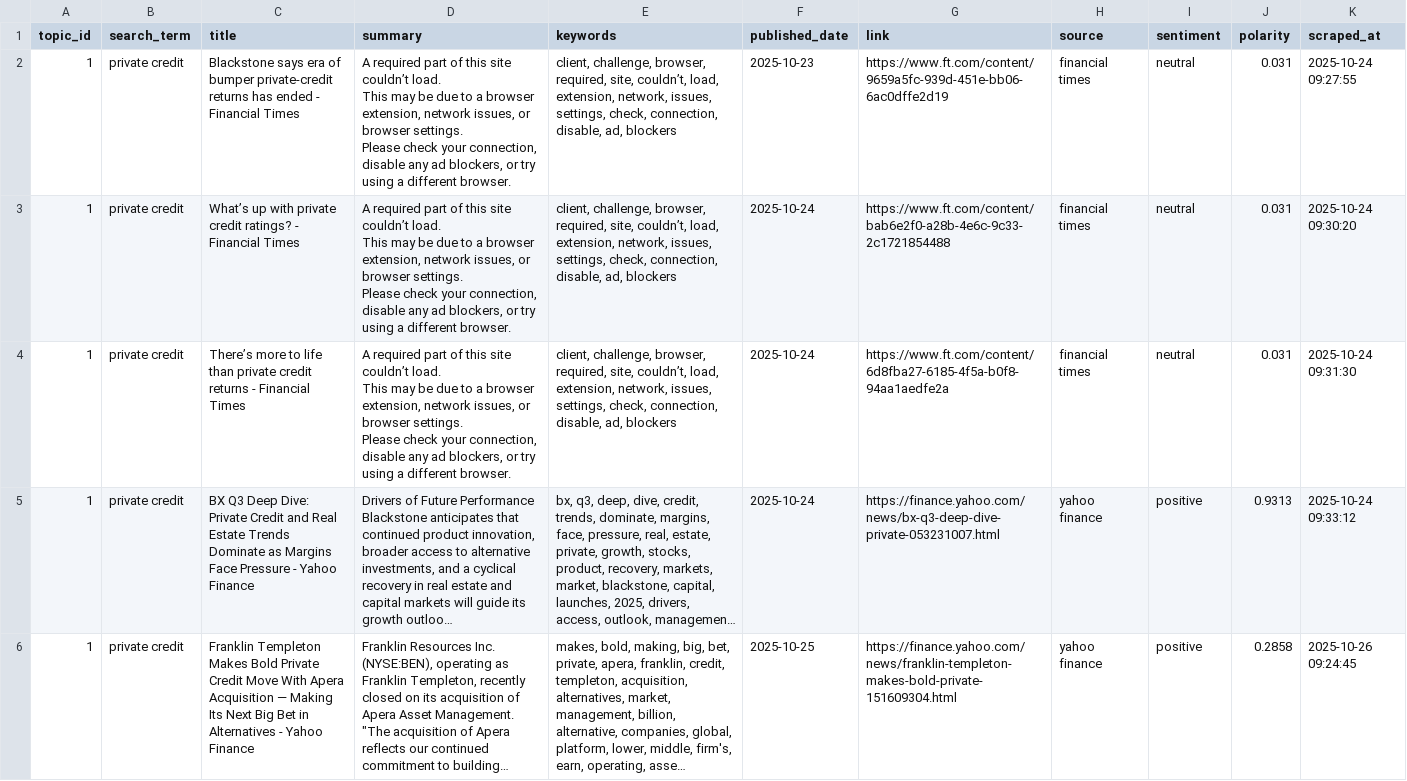
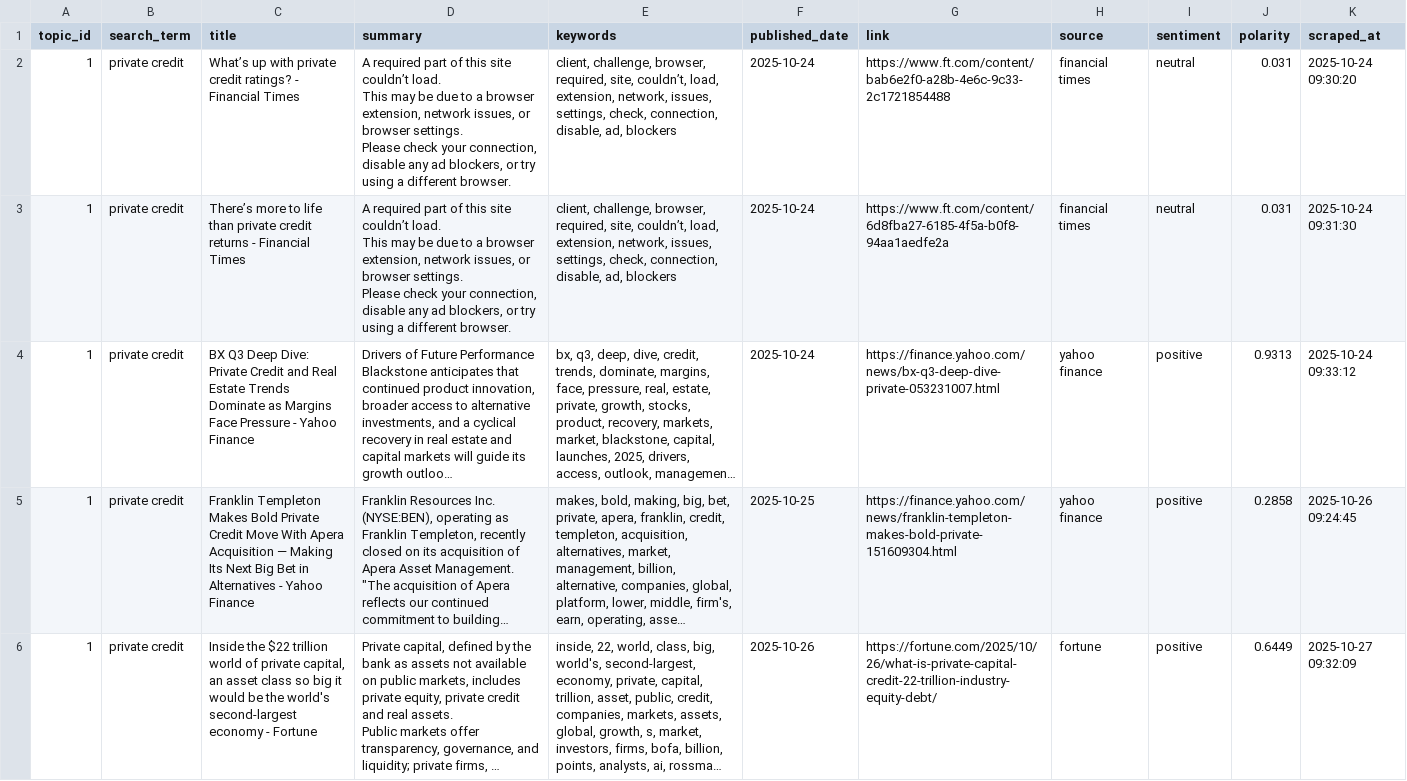
Before and after one commit to giovanonicris/news_fiu, a CSV file: output/news_results.csv, drawn as a sheet; only a part is shown; the shorter side is filled out with more unchanged rows; long unchanged cells end in …; ↵ is a line break in a cell; the diff names each change by its address in the sheet, - before the commit and + after, or states it on an @@ line.

```diff
--- a/output/news_results.csv
+++ b/output/news_results.csv
-row 2: 1 | private credit | Blackstone says era of bumper private-credit returns has ended - Financial Times | A required part of this site couldn’t load. ↵ This may be due to a browser extension, network issues, or browser settings. ↵ Please check your connection, disable any ad blockers, or try using a different browser. | client, challenge, browser, required, site, couldn’t, load, extension, network, issues, settings, check, connection, disable, ad, blockers | 2025-10-23 | https://www.ft.com/content/9659a5fc-939d-451e-bb06-6ac0dffe2d19 | financial times | neutral | 0.031 | 2025-10-24 09:27:55
```
Also changed, not shown: 1 other file.
